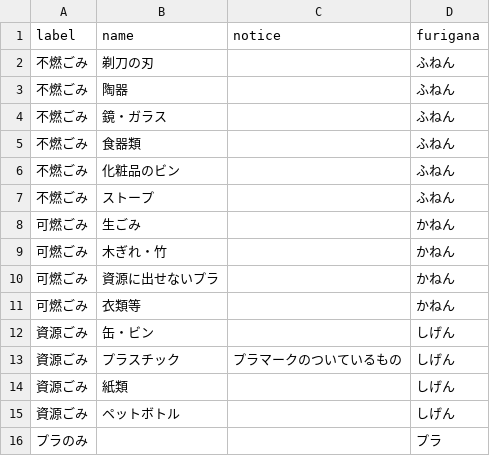
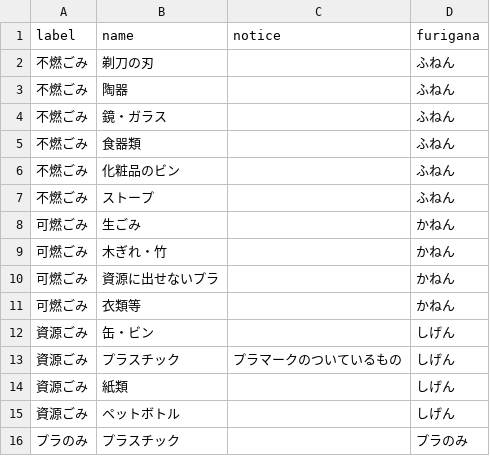
Before and after one commit to kotohira5374/gh-pages, a CSV file: data/target.csv, drawn as a sheet.

```diff
--- a/data/target.csv
+++ b/data/target.csv
@@ -15,2 +15,2 @@ label,name,notice,furigana
 資源ごみ,ペットボトル,,しげん
-プラのみ,,,プラ
+プラのみ,プラスチック,,プラのみ
```
Also changed, not shown: data/area_days.csv, data/description.csv, 4 other files.
